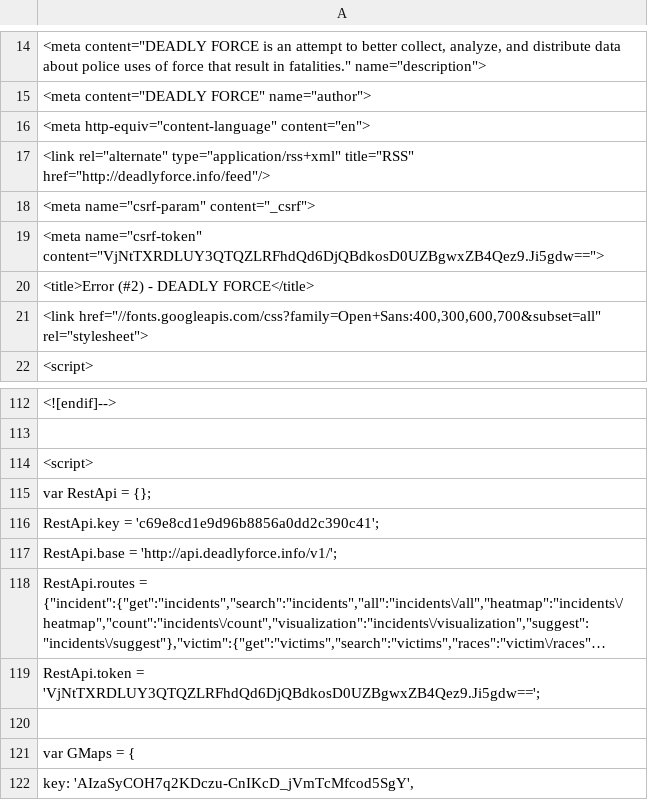
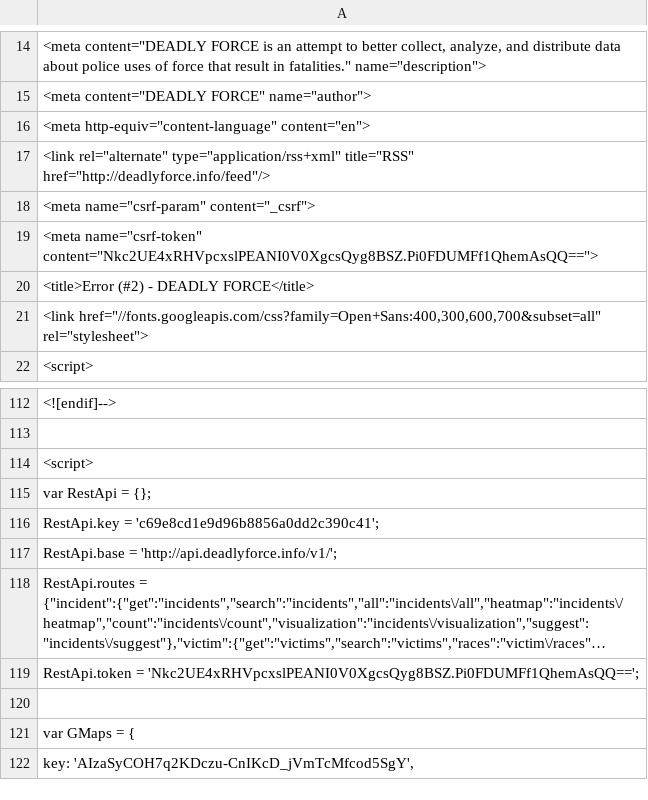
Before and after one commit to deadly-force/US-Police-Killings-Database, a TSV file: deadly-force-data.tsv, drawn as a sheet; only a part is shown, gaps mark what is left out; long unchanged cells end in …; the diff names each change by its address in the sheet, - before the commit and + after, or states it on an @@ line.

```diff
--- a/deadly-force-data.tsv
+++ b/deadly-force-data.tsv
-A19: <meta name="csrf-token" content="VjNtTXRDLUY3QTQZLRFhdQd6DjQBdkosD0UZBgwxZB4Qez9.Ji5gdw==">
+A19: <meta name="csrf-token" content="Nkc2UE4xRHVpcxslPEANI0V0XgcsQyg8BSZ.Pi0FDUMFf1QhemAsQQ==">
-A119: RestApi.token = 'VjNtTXRDLUY3QTQZLRFhdQd6DjQBdkosD0UZBgwxZB4Qez9.Ji5gdw==';
+A119: RestApi.token = 'Nkc2UE4xRHVpcxslPEANI0V0XgcsQyg8BSZ.Pi0FDUMFf1QhemAsQQ==';
```
Also changed, not shown: deadly-force-data.csv, 2 other files.
